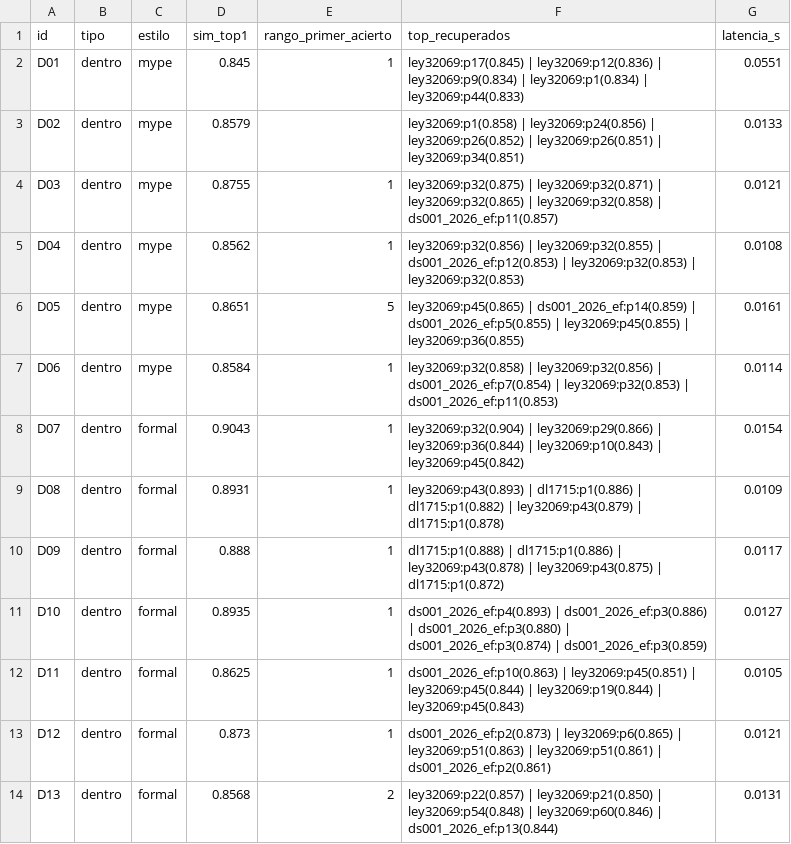
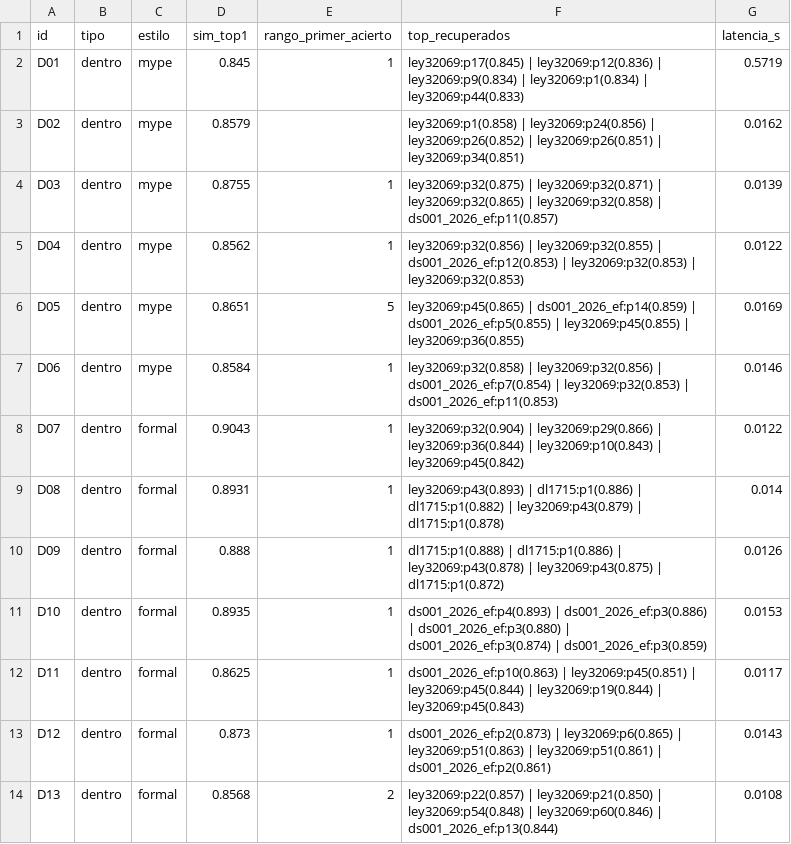
Before and after one commit to mmlis02/HW_03_202602, a CSV file: tarea1_rag_normativo/eval/resultados/recuperacion_e5small_c500_s150.csv, drawn as a sheet; only a part is shown; the diff covers the shown part only.

```diff
--- a/tarea1_rag_normativo/eval/resultados/recuperacion_e5small_c500_s150.csv
+++ b/tarea1_rag_normativo/eval/resultados/recuperacion_e5small_c500_s150.csv
@@ -1,14 +1,14 @@
 id,tipo,estilo,sim_top1,rango_primer_acierto,top_recuperados,latencia_s
-D01,dentro,mype,0.845,1,ley32069:p17(0.845) | ley32069:p12(0.836) | ley32069:p9(0.834) | ley32069:p1(0.834) | ley32069:p44(0.833),0.0551
-D02,dentro,mype,0.8579,,ley32069:p1(0.858) | ley32069:p24(0.856) | ley32069:p26(0.852) | ley32069:p26(0.851) | ley32069:p34(0.851),0.0133
-D03,dentro,mype,0.8755,1,ley32069:p32(0.875) | ley32069:p32(0.871) | ley32069:p32(0.865) | ley32069:p32(0.858) | ds001_2026_ef:p11(0.857),0.0121
-D04,dentro,mype,0.8562,1,ley32069:p32(0.856) | ley32069:p32(0.855) | ds001_2026_ef:p12(0.853) | ley32069:p32(0.853) | ley32069:p32(0.853),0.0108
-D05,dentro,mype,0.8651,5,ley32069:p45(0.865) | ds001_2026_ef:p14(0.859) | ds001_2026_ef:p5(0.855) | ley32069:p45(0.855) | ley32069:p36(0.855),0.0161
-D06,dentro,mype,0.8584,1,ley32069:p32(0.858) | ley32069:p32(0.856) | ds001_2026_ef:p7(0.854) | ley32069:p32(0.853) | ds001_2026_ef:p11(0.853),0.0114
-D07,dentro,formal,0.9043,1,ley32069:p32(0.904) | ley32069:p29(0.866) | ley32069:p36(0.844) | ley32069:p10(0.843) | ley32069:p45(0.842),0.0154
-D08,dentro,formal,0.8931,1,ley32069:p43(0.893) | dl1715:p1(0.886) | dl1715:p1(0.882) | ley32069:p43(0.879) | dl1715:p1(0.878),0.0109
-D09,dentro,formal,0.888,1,dl1715:p1(0.888) | dl1715:p1(0.886) | ley32069:p43(0.878) | ley32069:p43(0.875) | dl1715:p1(0.872),0.0117
-D10,dentro,formal,0.8935,1,ds001_2026_ef:p4(0.893) | ds001_2026_ef:p3(0.886) | ds001_2026_ef:p3(0.880) | ds001_2026_ef:p3(0.874) | ds001_2026_ef:p3(0.859),0.0127
-D11,dentro,formal,0.8625,1,ds001_2026_ef:p10(0.863) | ley32069:p45(0.851) | ley32069:p45(0.844) | ley32069:p19(0.844) | ley32069:p45(0.843),0.0105
-D12,dentro,formal,0.873,1,ds001_2026_ef:p2(0.873) | ley32069:p6(0.865) | ley32069:p51(0.863) | ley32069:p51(0.861) | ds001_2026_ef:p2(0.861),0.0121
-D13,dentro,formal,0.8568,2,ley32069:p22(0.857) | ley32069:p21(0.850) | ley32069:p54(0.848) | ley32069:p60(0.846) | ds001_2026_ef:p13(0.844),0.0131
+D01,dentro,mype,0.845,1,ley32069:p17(0.845) | ley32069:p12(0.836) | ley32069:p9(0.834) | ley32069:p1(0.834) | ley32069:p44(0.833),0.5719
+D02,dentro,mype,0.8579,,ley32069:p1(0.858) | ley32069:p24(0.856) | ley32069:p26(0.852) | ley32069:p26(0.851) | ley32069:p34(0.851),0.0162
+D03,dentro,mype,0.8755,1,ley32069:p32(0.875) | ley32069:p32(0.871) | ley32069:p32(0.865) | ley32069:p32(0.858) | ds001_2026_ef:p11(0.857),0.0139
+D04,dentro,mype,0.8562,1,ley32069:p32(0.856) | ley32069:p32(0.855) | ds001_2026_ef:p12(0.853) | ley32069:p32(0.853) | ley32069:p32(0.853),0.0122
+D05,dentro,mype,0.8651,5,ley32069:p45(0.865) | ds001_2026_ef:p14(0.859) | ds001_2026_ef:p5(0.855) | ley32069:p45(0.855) | ley32069:p36(0.855),0.0169
+D06,dentro,mype,0.8584,1,ley32069:p32(0.858) | ley32069:p32(0.856) | ds001_2026_ef:p7(0.854) | ley32069:p32(0.853) | ds001_2026_ef:p11(0.853),0.0146
+D07,dentro,formal,0.9043,1,ley32069:p32(0.904) | ley32069:p29(0.866) | ley32069:p36(0.844) | ley32069:p10(0.843) | ley32069:p45(0.842),0.0122
+D08,dentro,formal,0.8931,1,ley32069:p43(0.893) | dl1715:p1(0.886) | dl1715:p1(0.882) | ley32069:p43(0.879) | dl1715:p1(0.878),0.014
+D09,dentro,formal,0.888,1,dl1715:p1(0.888) | dl1715:p1(0.886) | ley32069:p43(0.878) | ley32069:p43(0.875) | dl1715:p1(0.872),0.0126
+D10,dentro,formal,0.8935,1,ds001_2026_ef:p4(0.893) | ds001_2026_ef:p3(0.886) | ds001_2026_ef:p3(0.880) | ds001_2026_ef:p3(0.874) | ds001_2026_ef:p3(0.859),0.0153
+D11,dentro,formal,0.8625,1,ds001_2026_ef:p10(0.863) | ley32069:p45(0.851) | ley32069:p45(0.844) | ley32069:p19(0.844) | ley32069:p45(0.843),0.0117
+D12,dentro,formal,0.873,1,ds001_2026_ef:p2(0.873) | ley32069:p6(0.865) | ley32069:p51(0.863) | ley32069:p51(0.861) | ds001_2026_ef:p2(0.861),0.0143
+D13,dentro,formal,0.8568,2,ley32069:p22(0.857) | ley32069:p21(0.850) | ley32069:p54(0.848) | ley32069:p60(0.846) | ds001_2026_ef:p13(0.844),0.0108
```
Also changed, not shown: 12 edited cells elsewhere in this file, tarea1_rag_normativo/logs/costos_llm.csv, tarea1_rag_normativo/logs/costos_llm_prueba.csv, 26 other files.
